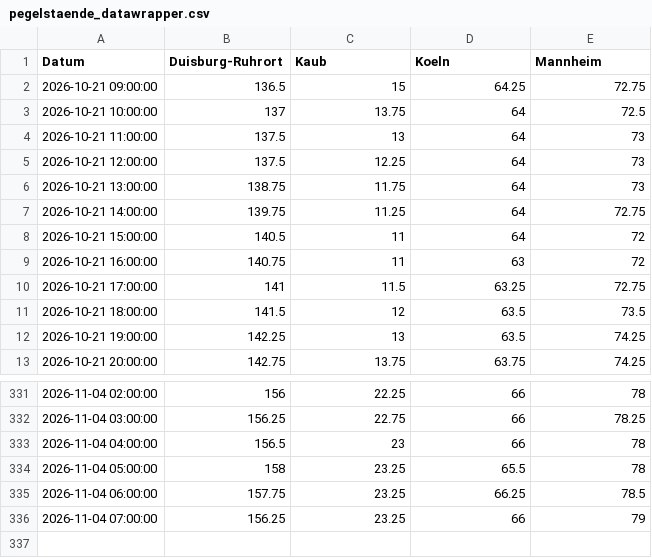
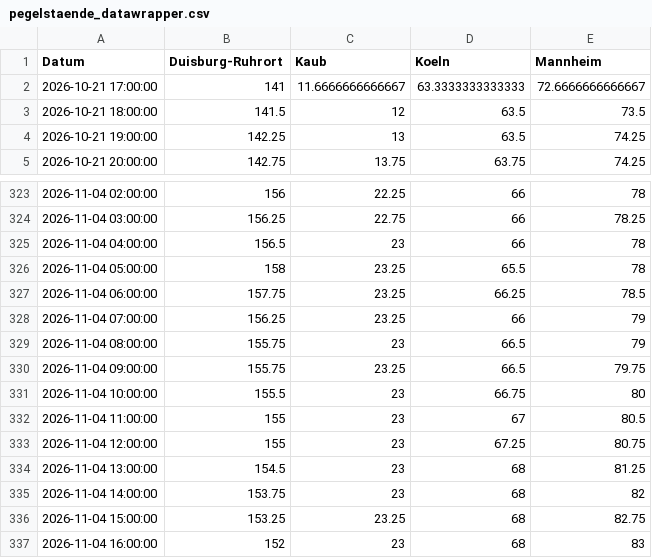
Before and after one commit to robjrentrop/pegelstaende_rhein, a CSV file: pegelstaende_datawrapper.csv, drawn as a sheet; only a part is shown, gaps mark what is left out.

```diff
--- a/pegelstaende_datawrapper.csv
+++ b/pegelstaende_datawrapper.csv
@@ -1,11 +1,3 @@
 "Datum","Duisburg-Ruhrort","Kaub","Koeln","Mannheim"
-"2026-10-21 09:00:00",136.5,15,64.25,72.75
-"2026-10-21 10:00:00",137,13.75,64,72.5
-"2026-10-21 11:00:00",137.5,13,64,73
-"2026-10-21 12:00:00",137.5,12.25,64,73
-"2026-10-21 13:00:00",138.75,11.75,64,73
-"2026-10-21 14:00:00",139.75,11.25,64,72.75
-"2026-10-21 15:00:00",140.5,11,64,72
-"2026-10-21 16:00:00",140.75,11,63,72
-"2026-10-21 17:00:00",141,11.5,63.25,72.75
+"2026-10-21 17:00:00",141,11.6666666666667,63.3333333333333,72.6666666666667
 "2026-10-21 18:00:00",141.5,12,63.5,73.5
@@ -336 +328,10 @@
 "2026-11-04 07:00:00",156.25,23.25,66,79
+"2026-11-04 08:00:00",155.75,23,66.5,79
+"2026-11-04 09:00:00",155.75,23.25,66.5,79.75
+"2026-11-04 10:00:00",155.5,23,66.75,80
+"2026-11-04 11:00:00",155,23,67,80.5
+"2026-11-04 12:00:00",155,23,67.25,80.75
+"2026-11-04 13:00:00",154.5,23,68,81.25
+"2026-11-04 14:00:00",153.75,23,68,82
+"2026-11-04 15:00:00",153.25,23.25,68,82.75
+"2026-11-04 16:00:00",152,23,68,83
```
